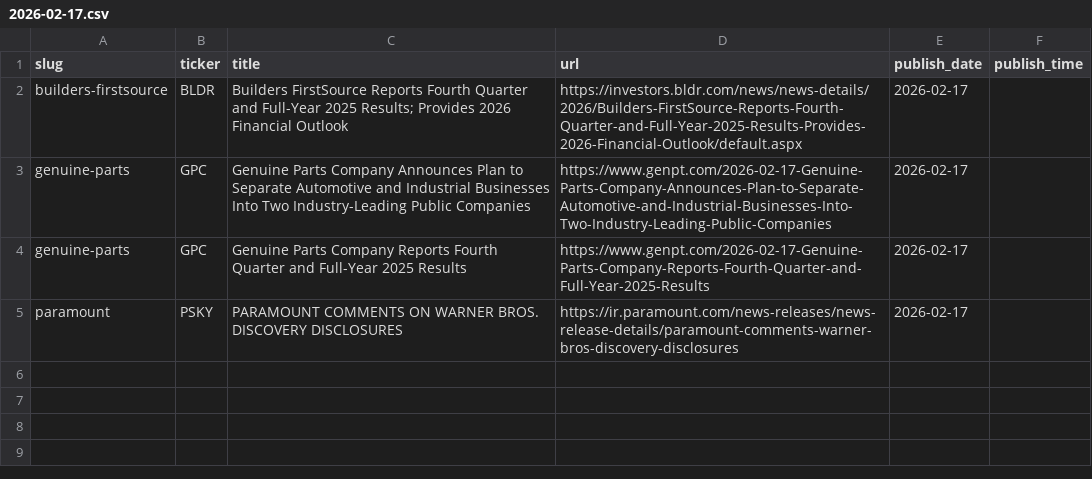
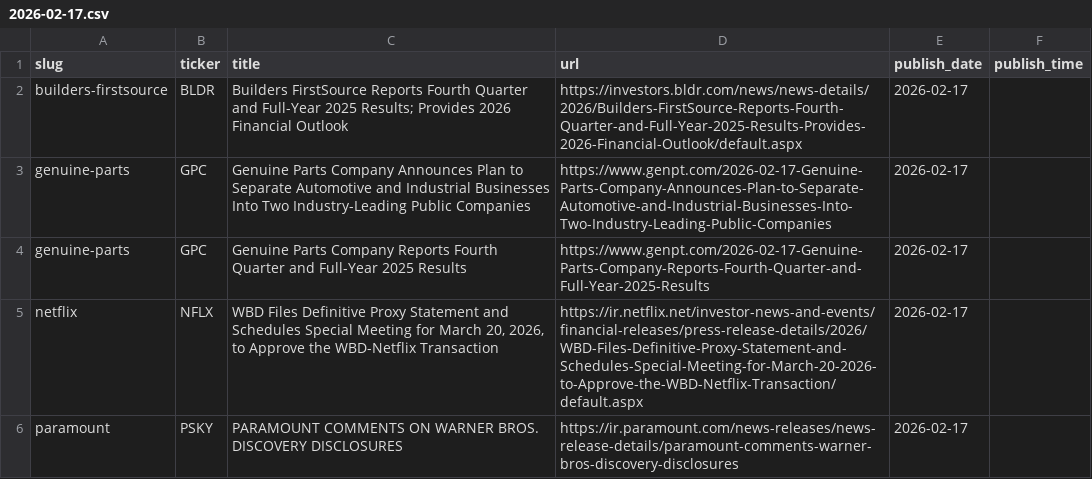
Before and after one commit to KamarajuKusumanchi/primary_wire, a CSV file: data/2026/2026-02-17.csv, drawn as a sheet; the diff names each change by its address in the sheet, - before the commit and + after, or states it on an @@ line.

```diff
--- a/data/2026/2026-02-17.csv
+++ b/data/2026/2026-02-17.csv
+row 5: netflix | NFLX | WBD Files Definitive Proxy Statement and Schedules Special Meeting for March 20, 2026, to Approve the WBD-Netflix Transaction | https://ir.netflix.net/investor-news-and-events/financial-releases/press-release-details/2026/WBD-Files-Definitive-Proxy-Statement-and-Schedules-Special-Meeting-for-March-20-2026-to-Approve-the-WBD-Netflix-Transaction/default.aspx | 2026-02-17
```
Also changed, not shown: data/2026/2026-01-07.csv, data/2026/2026-01-20.csv, 3 other files.
